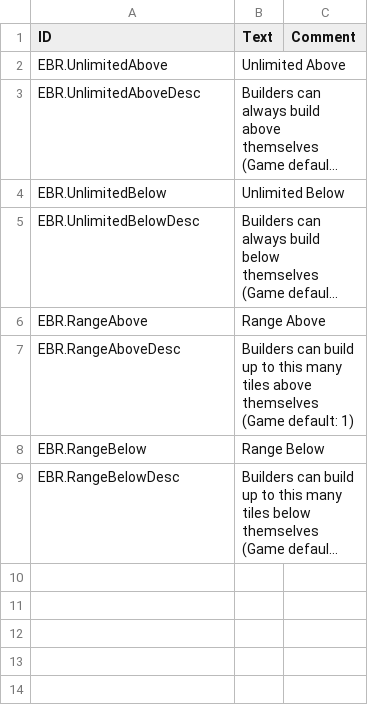
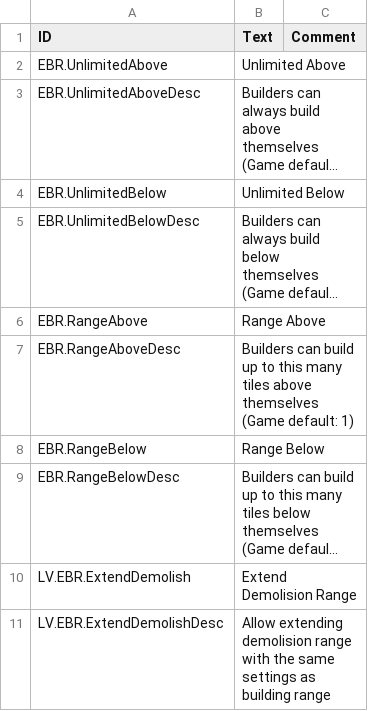
Before and after one commit to datvm/TimberbornMods, a CSV file: ExtendedBuilderReach/Localizations/enUS.csv, drawn as a sheet; long unchanged cells end in …; the diff names each change by its address in the sheet, - before the commit and + after, or states it on an @@ line.

```diff
--- a/ExtendedBuilderReach/Localizations/enUS.csv
+++ b/ExtendedBuilderReach/Localizations/enUS.csv
+row 10: LV.EBR.ExtendDemolish | Extend Demolision Range
+row 11: LV.EBR.ExtendDemolishDesc | Allow extending demolision range with the same settings as building range
```
Also changed, not shown: 13 other files.
